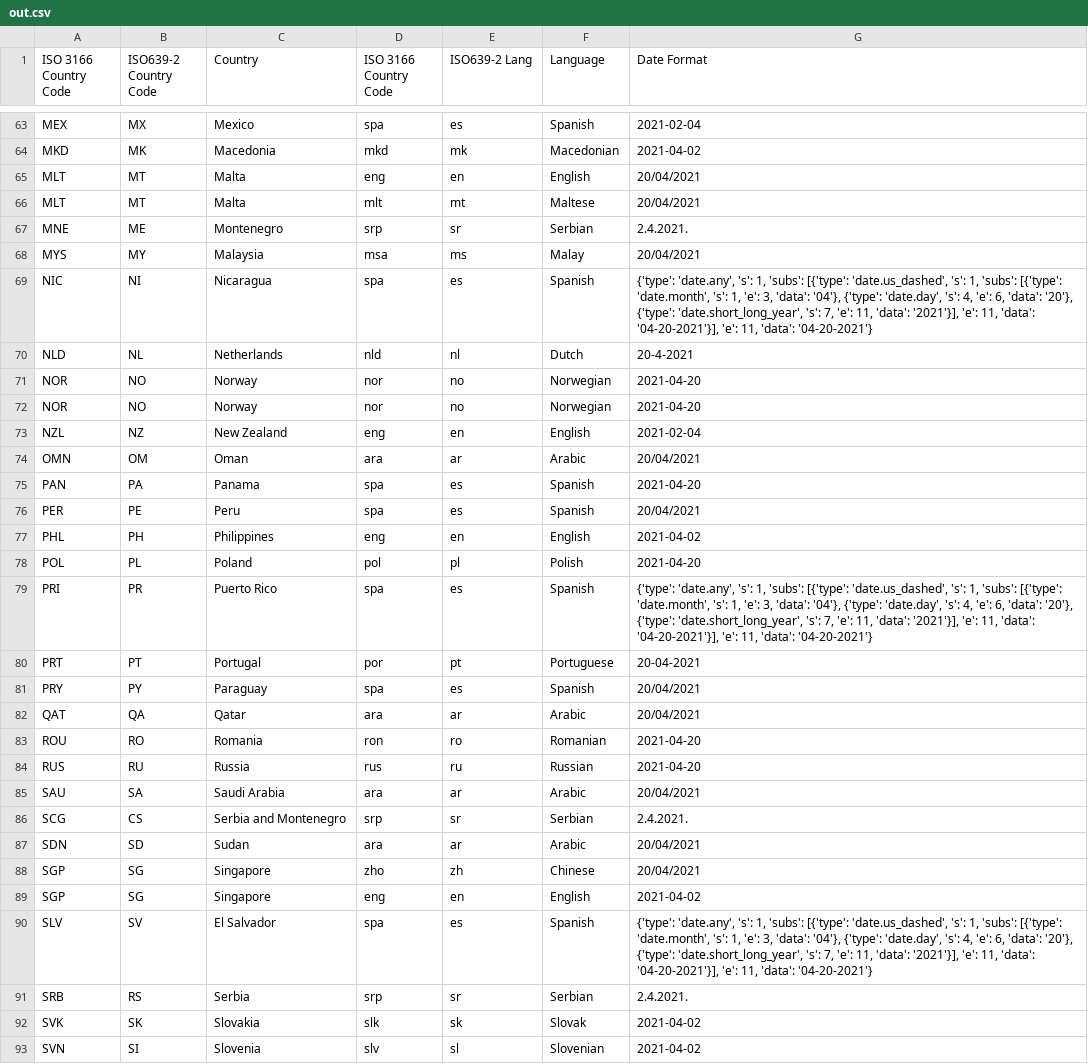
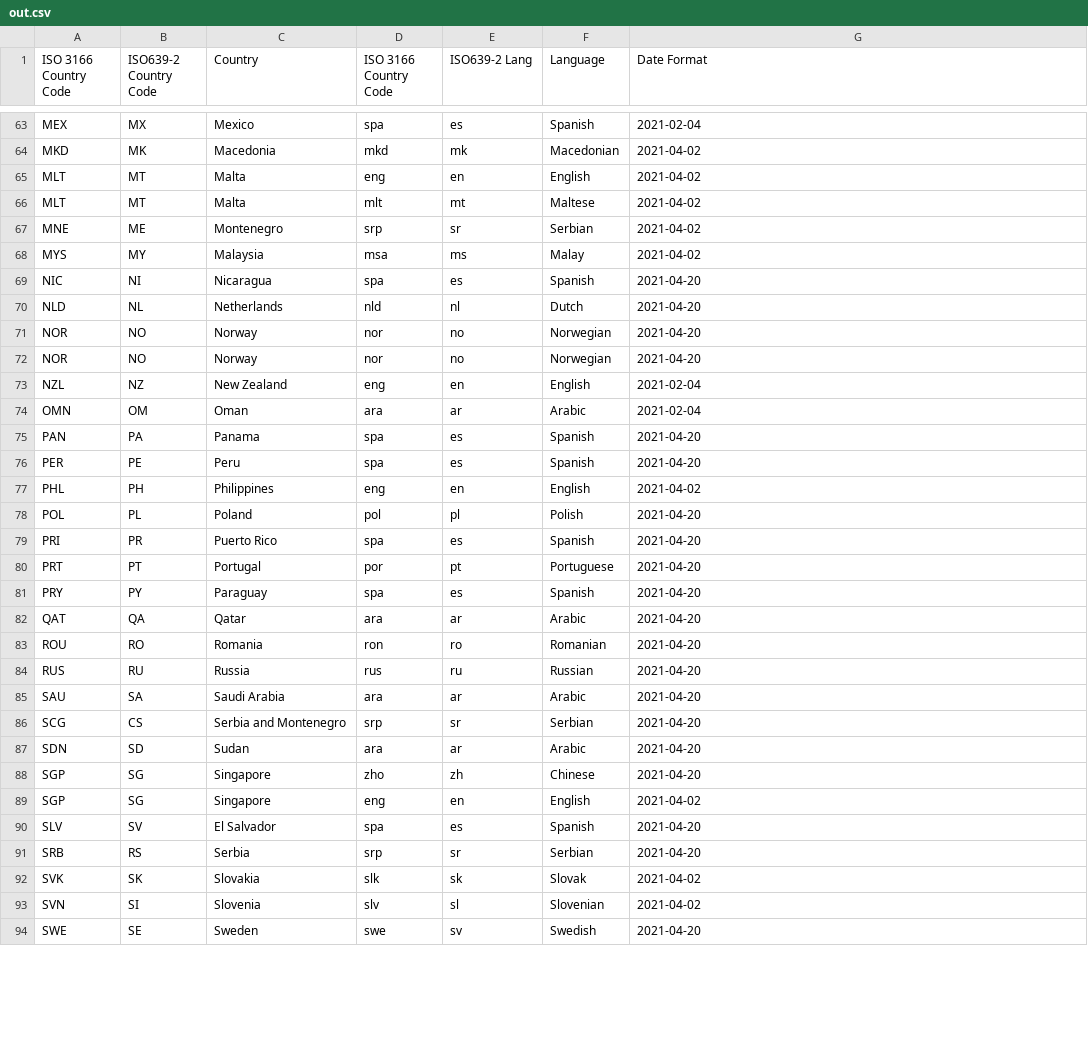
Before and after one commit to mwklose/RosieRivet, a CSV file: src/out.csv, drawn as a sheet; only a part is shown, gaps mark what is left out; the shorter side is filled out with more unchanged rows; the diff covers the shown part only.

Commit message:
Simplified DateFormatRiveter; may need to be more explicit due to edge case collision

```diff
--- a/src/out.csv
+++ b/src/out.csv
@@ -64,8 +64,8 @@ MEX,MX,Mexico,spa,es,Spanish,2021-02-04
 MKD,MK,Macedonia,mkd,mk,Macedonian,2021-04-02
-MLT,MT,Malta,eng,en,English,20/04/2021
-MLT,MT,Malta,mlt,mt,Maltese,20/04/2021
-MNE,ME,Montenegro,srp,sr,Serbian,2.4.2021.
-MYS,MY,Malaysia,msa,ms,Malay,20/04/2021
-NIC,NI,Nicaragua,spa,es,Spanish,"{'type': 'date.any', 's': 1, 'subs': [{'type': 'date.us_dashed', 's': 1, 'subs': [{'type': 'date.month', 's': 1, 'e': 3, 'data': '04'}, {'type': 'date.day', 's': 4, 'e': 6, 'data': '20'}, {'type': 'date.short_long_year', 's': 7, 'e': 11, 'data': '2021'}], 'e': 11, 'data': '04-20-2021'}], 'e': 11, 'data': '04-20-2021'}"
-NLD,NL,Netherlands,nld,nl,Dutch,20-4-2021
+MLT,MT,Malta,eng,en,English,2021-04-02
+MLT,MT,Malta,mlt,mt,Maltese,2021-04-02
+MNE,ME,Montenegro,srp,sr,Serbian,2021-04-02
+MYS,MY,Malaysia,msa,ms,Malay,2021-04-02
+NIC,NI,Nicaragua,spa,es,Spanish,2021-04-20
+NLD,NL,Netherlands,nld,nl,Dutch,2021-04-20
 NOR,NO,Norway,nor,no,Norwegian,2021-04-20
@@ -73,20 +73,20 @@ NOR,NO,Norway,nor,no,Norwegian,2021-04-20
 NZL,NZ,New Zealand,eng,en,English,2021-02-04
-OMN,OM,Oman,ara,ar,Arabic,20/04/2021
+OMN,OM,Oman,ara,ar,Arabic,2021-02-04
 PAN,PA,Panama,spa,es,Spanish,2021-04-20
-PER,PE,Peru,spa,es,Spanish,20/04/2021
+PER,PE,Peru,spa,es,Spanish,2021-04-20
 PHL,PH,Philippines,eng,en,English,2021-04-02
 POL,PL,Poland,pol,pl,Polish,2021-04-20
-PRI,PR,Puerto Rico,spa,es,Spanish,"{'type': 'date.any', 's': 1, 'subs': [{'type': 'date.us_dashed', 's': 1, 'subs': [{'type': 'date.month', 's': 1, 'e': 3, 'data': '04'}, {'type': 'date.day', 's': 4, 'e': 6, 'data': '20'}, {'type': 'date.short_long_year', 's': 7, 'e': 11, 'data': '2021'}], 'e': 11, 'data': '04-20-2021'}], 'e': 11, 'data': '04-20-2021'}"
-PRT,PT,Portugal,por,pt,Portuguese,20-04-2021
-PRY,PY,Paraguay,spa,es,Spanish,20/04/2021
-QAT,QA,Qatar,ara,ar,Arabic,20/04/2021
+PRI,PR,Puerto Rico,spa,es,Spanish,2021-04-20
+PRT,PT,Portugal,por,pt,Portuguese,2021-04-20
+PRY,PY,Paraguay,spa,es,Spanish,2021-04-20
+QAT,QA,Qatar,ara,ar,Arabic,2021-04-20
 ROU,RO,Romania,ron,ro,Romanian,2021-04-20
 RUS,RU,Russia,rus,ru,Russian,2021-04-20
-SAU,SA,Saudi Arabia,ara,ar,Arabic,20/04/2021
-SCG,CS,Serbia and Montenegro,srp,sr,Serbian,2.4.2021.
-SDN,SD,Sudan,ara,ar,Arabic,20/04/2021
-SGP,SG,Singapore,zho,zh,Chinese,20/04/2021
+SAU,SA,Saudi Arabia,ara,ar,Arabic,2021-04-20
+SCG,CS,Serbia and Montenegro,srp,sr,Serbian,2021-04-20
+SDN,SD,Sudan,ara,ar,Arabic,2021-04-20
+SGP,SG,Singapore,zho,zh,Chinese,2021-04-20
 SGP,SG,Singapore,eng,en,English,2021-04-02
-SLV,SV,El Salvador,spa,es,Spanish,"{'type': 'date.any', 's': 1, 'subs': [{'type': 'date.us_dashed', 's': 1, 'subs': [{'type': 'date.month', 's': 1, 'e': 3, 'data': '04'}, {'type': 'date.day', 's': 4, 'e': 6, 'data': '20'}, {'type': 'date.short_long_year', 's': 7, 'e': 11, 'data': '2021'}], 'e': 11, 'data': '04-20-2021'}], 'e': 11, 'data': '04-20-2021'}"
-SRB,RS,Serbia,srp,sr,Serbian,2.4.2021.
+SLV,SV,El Salvador,spa,es,Spanish,2021-04-20
+SRB,RS,Serbia,srp,sr,Serbian,2021-04-20
 SVK,SK,Slovakia,slk,sk,Slovak,2021-04-02
```
Also changed, not shown: 39 edited cells elsewhere in this file, 2 other files.
